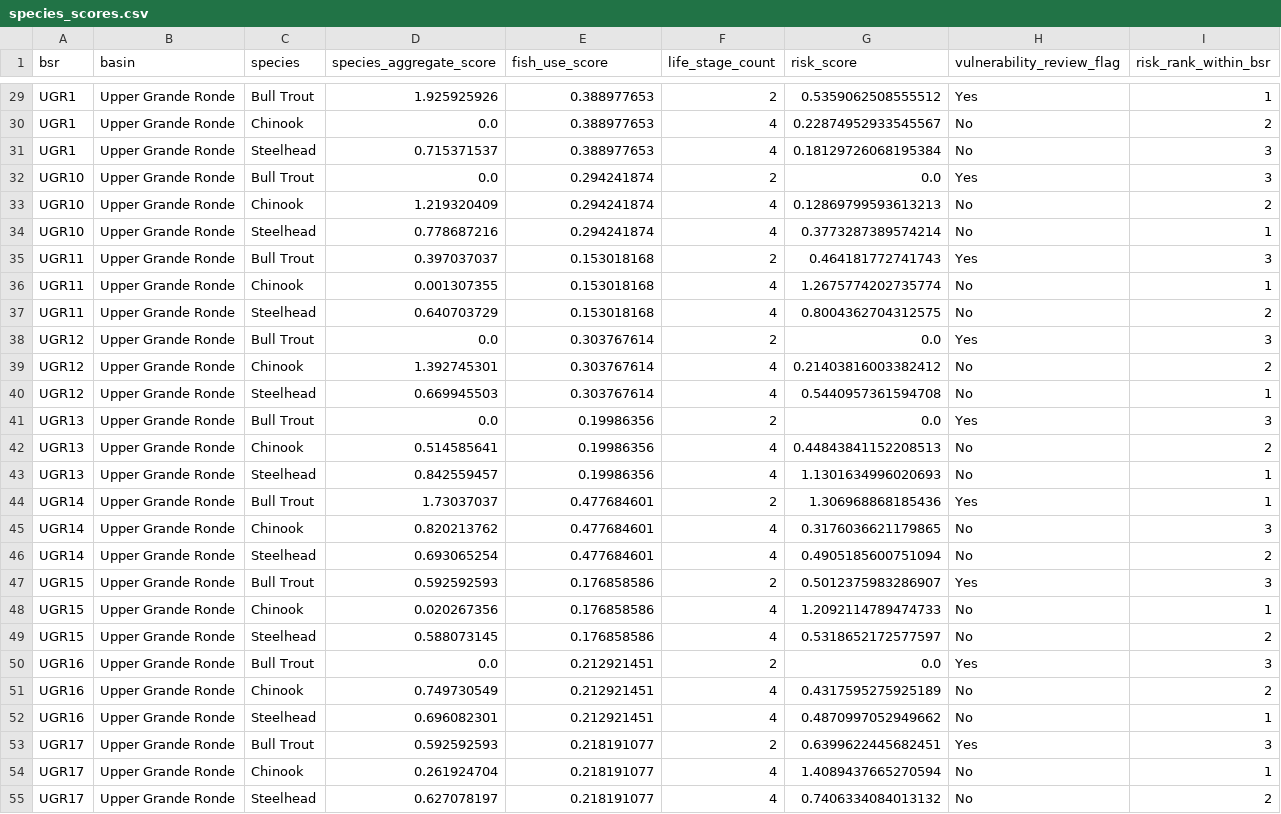
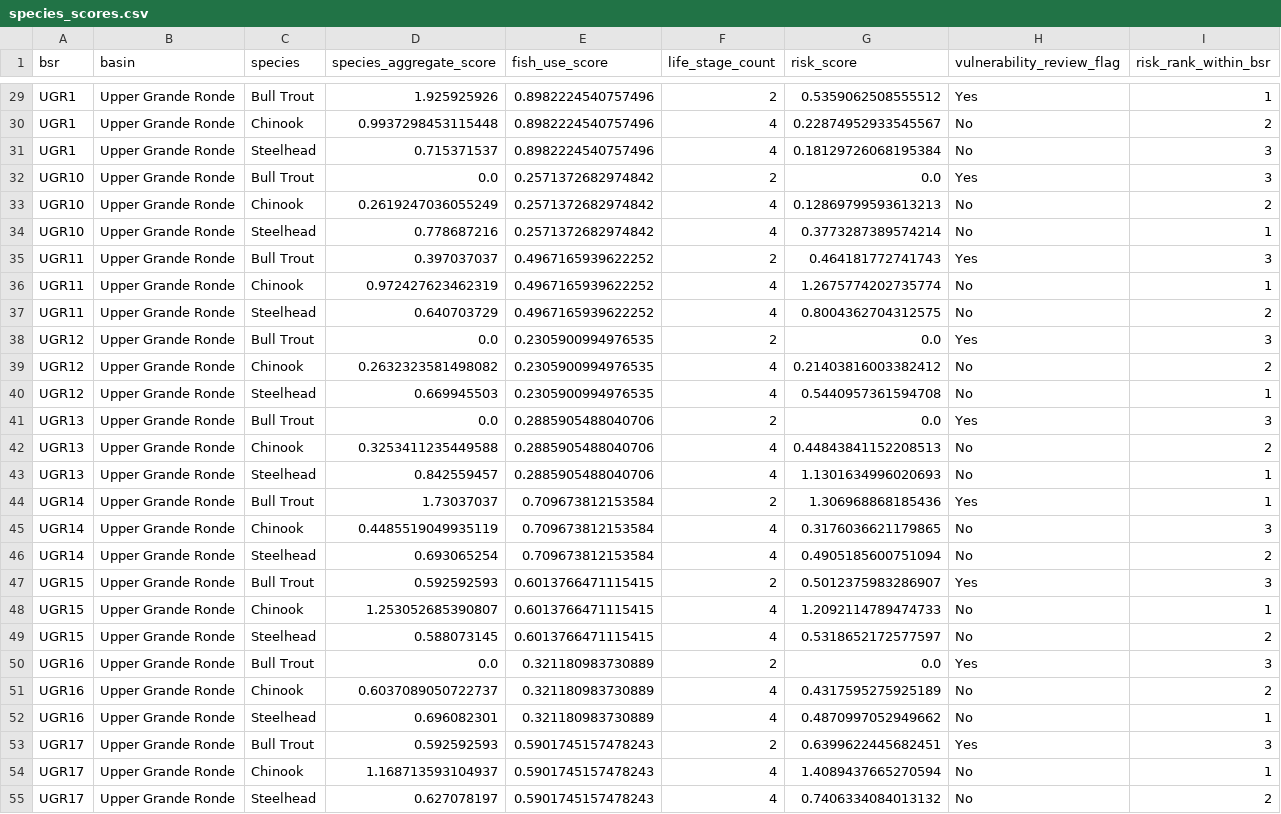
Before and after one commit to atdunwoody/atlas_lvl1-2_scoring_webapp, a CSV file: data/outputs/species_scores.csv, drawn as a sheet; only a part is shown, gaps mark what is left out; the diff covers the shown part only; the diff names each change by its address in the sheet, - before the commit and + after, or states it on an @@ line.

```diff
--- a/data/outputs/species_scores.csv
+++ b/data/outputs/species_scores.csv
-E29:E31 (fish_use_score): 0.388977653
+E29:E31 (fish_use_score): 0.8982224540757496
-D30 (species_aggregate_score): 0.0
+D30 (species_aggregate_score): 0.9937298453115448
-E32:E34 (fish_use_score): 0.294241874
+E32:E34 (fish_use_score): 0.2571372682974842
-D33 (species_aggregate_score): 1.219320409
+D33 (species_aggregate_score): 0.2619247036055249
-E35:E37 (fish_use_score): 0.153018168
+E35:E37 (fish_use_score): 0.4967165939622252
-D36 (species_aggregate_score): 0.001307355
+D36 (species_aggregate_score): 0.972427623462319
-E38:E40 (fish_use_score): 0.303767614
+E38:E40 (fish_use_score): 0.2305900994976535
-D39 (species_aggregate_score): 1.392745301
+D39 (species_aggregate_score): 0.2632323581498082
-E41:E43 (fish_use_score): 0.19986356
+E41:E43 (fish_use_score): 0.2885905488040706
-D42 (species_aggregate_score): 0.514585641
+D42 (species_aggregate_score): 0.3253411235449588
-E44:E46 (fish_use_score): 0.477684601
+E44:E46 (fish_use_score): 0.709673812153584
-D45 (species_aggregate_score): 0.820213762
+D45 (species_aggregate_score): 0.4485519049935119
-E47:E49 (fish_use_score): 0.176858586
+E47:E49 (fish_use_score): 0.6013766471115415
-D48 (species_aggregate_score): 0.020267356
+D48 (species_aggregate_score): 1.253052685390807
-E50:E52 (fish_use_score): 0.212921451
+E50:E52 (fish_use_score): 0.321180983730889
-D51 (species_aggregate_score): 0.749730549
+D51 (species_aggregate_score): 0.6037089050722737
-E53:E55 (fish_use_score): 0.218191077
+E53:E55 (fish_use_score): 0.5901745157478243
-D54 (species_aggregate_score): 0.261924704
+D54 (species_aggregate_score): 1.168713593104937
```
Also changed, not shown: 71 edited cells elsewhere in this file, data/outputs/QC/input_file_summary.csv, data/outputs/bsr_scores.csv, 12 other files.
